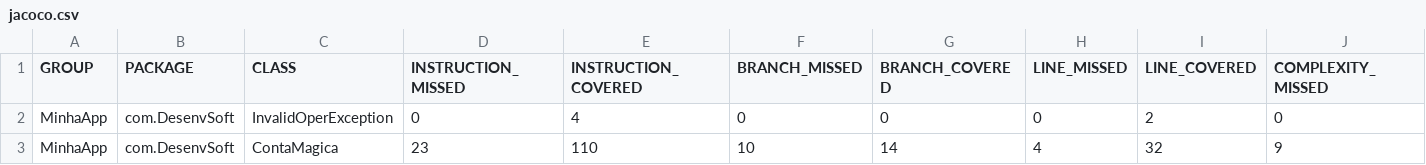
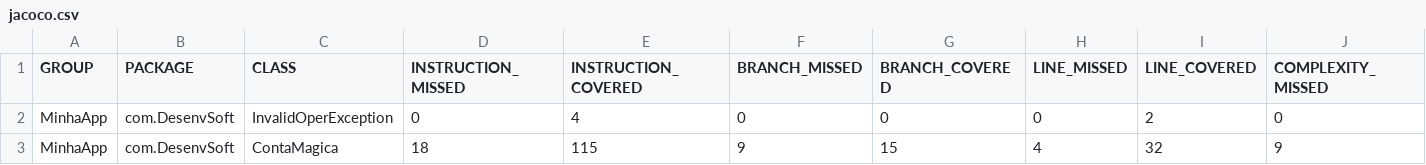
Before and after one commit to FelipeLucasRoll/ContaMagica, a CSV file: ContaMagica/target/site/jacoco/jacoco.csv, drawn as a sheet; only a part is shown; the diff names each change by its address in the sheet, - before the commit and + after, or states it on an @@ line.

```diff
--- a/ContaMagica/target/site/jacoco/jacoco.csv
+++ b/ContaMagica/target/site/jacoco/jacoco.csv
-D3 (INSTRUCTION_MISSED): 23
+D3 (INSTRUCTION_MISSED): 18
-E3 (INSTRUCTION_COVERED): 110
+E3 (INSTRUCTION_COVERED): 115
-F3 (BRANCH_MISSED): 10
+F3 (BRANCH_MISSED): 9
-G3 (BRANCH_COVERED): 14
+G3 (BRANCH_COVERED): 15
```
Also changed, not shown: 10 other files.
